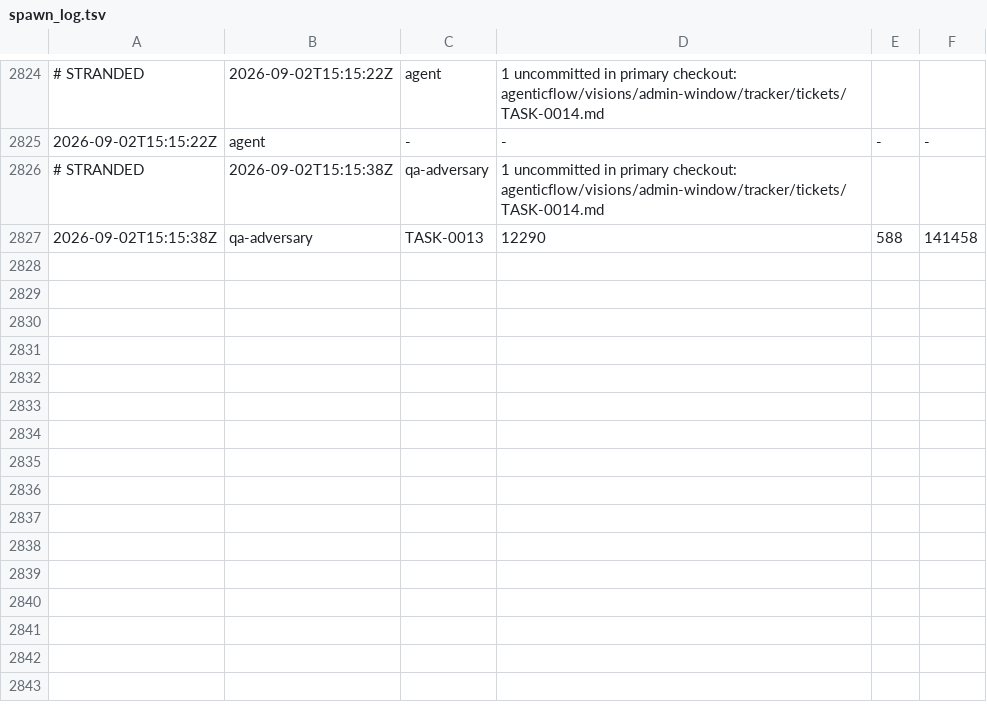
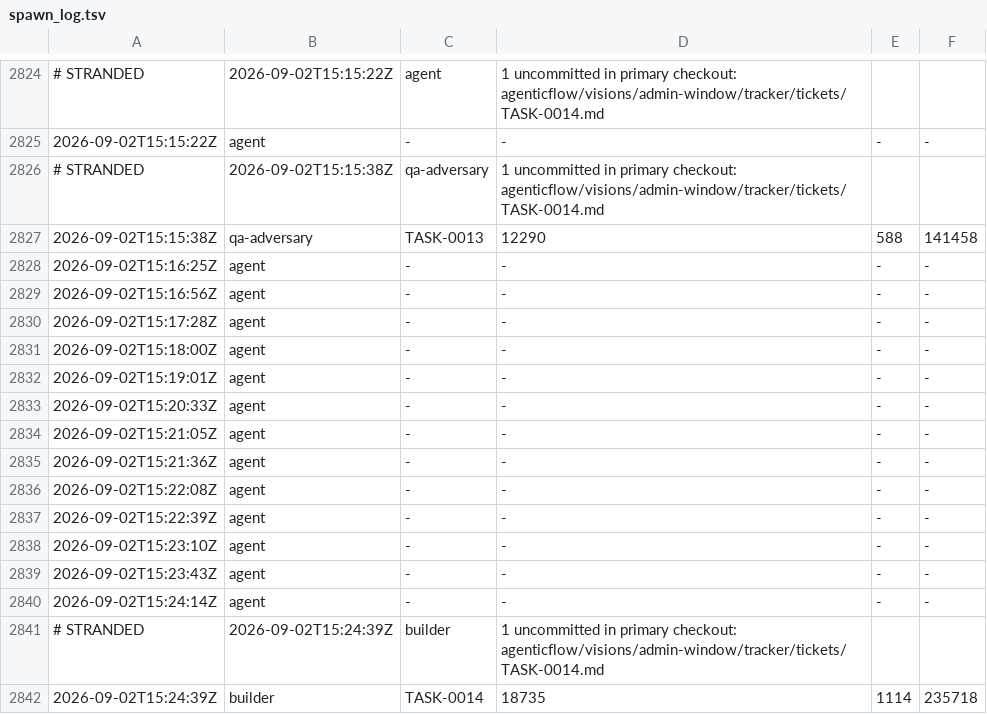
Before and after one commit to kblabsths/KPop-Social-Admin, a TSV file: agenticflow/tracker/spawn_log.tsv, drawn as a sheet; only a part is shown, gaps mark what is left out; the diff names each change by its address in the sheet, - before the commit and + after, or states it on an @@ line.

```diff
--- a/agenticflow/tracker/spawn_log.tsv
+++ b/agenticflow/tracker/spawn_log.tsv
+row 2828: 2026-09-02T15:16:25Z | agent | - | - | - | -
+row 2829: 2026-09-02T15:16:56Z | agent | - | - | - | -
+row 2830: 2026-09-02T15:17:28Z | agent | - | - | - | -
+row 2831: 2026-09-02T15:18:00Z | agent | - | - | - | -
+row 2832: 2026-09-02T15:19:01Z | agent | - | - | - | -
+row 2833: 2026-09-02T15:20:33Z | agent | - | - | - | -
+row 2834: 2026-09-02T15:21:05Z | agent | - | - | - | -
+row 2835: 2026-09-02T15:21:36Z | agent | - | - | - | -
+row 2836: 2026-09-02T15:22:08Z | agent | - | - | - | -
+row 2837: 2026-09-02T15:22:39Z | agent | - | - | - | -
+row 2838: 2026-09-02T15:23:10Z | agent | - | - | - | -
+row 2839: 2026-09-02T15:23:43Z | agent | - | - | - | -
+row 2840: 2026-09-02T15:24:14Z | agent | - | - | - | -
+row 2841: # STRANDED | 2026-09-02T15:24:39Z | builder | 1 uncommitted in primary checkout: agenticflow/visions/admin-window/tracker/tickets/TASK-0014.md
+row 2842: 2026-09-02T15:24:39Z | builder | TASK-0014 | 18735 | 1114 | 235718
```
Also changed, not shown: 4 other files.
